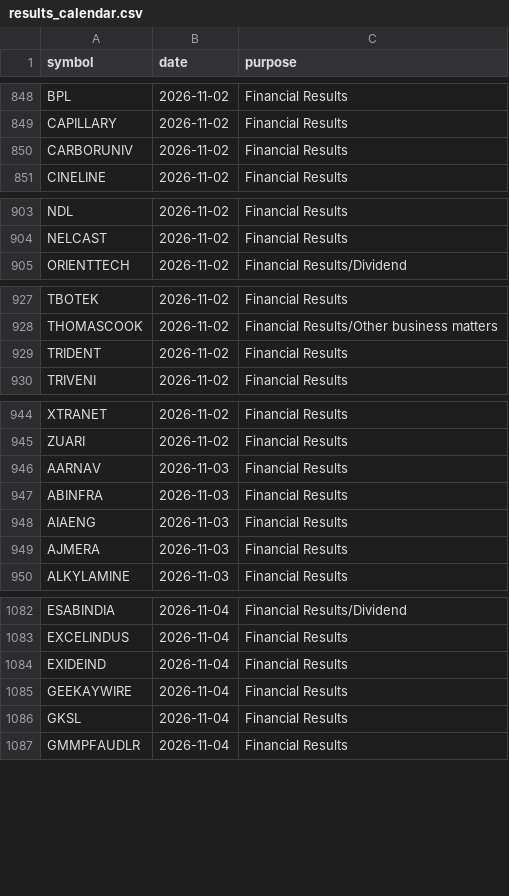
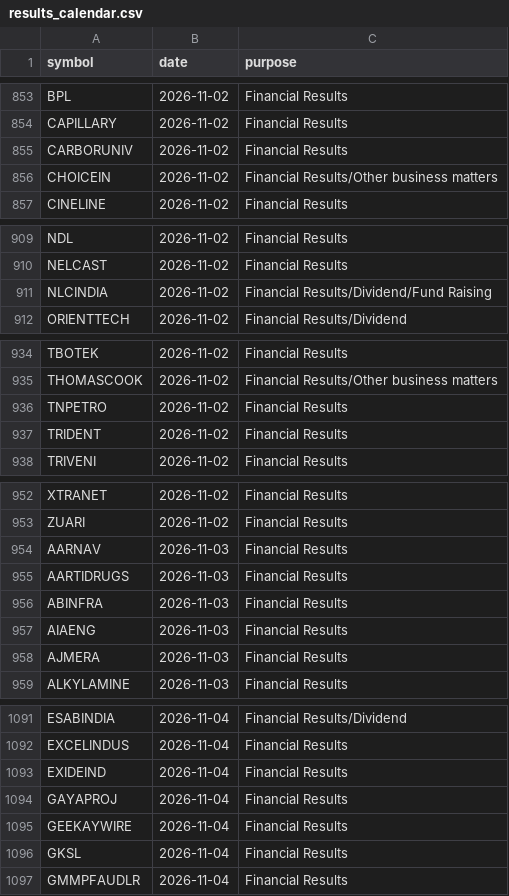
Before and after one commit to vs916491-maker/Nifty-sector-strength, a CSV file: data/meta/results_calendar.csv, drawn as a sheet; only a part is shown, gaps mark what is left out; the diff covers the shown part only; the diff names each change by its address in the sheet, - before the commit and + after, or states it on an @@ line.

```diff
--- a/data/meta/results_calendar.csv
+++ b/data/meta/results_calendar.csv
+row 856: CHOICEIN | 2026-11-02 | Financial Results/Other business matters
+row 911: NLCINDIA | 2026-11-02 | Financial Results/Dividend/Fund Raising
+row 936: TNPETRO | 2026-11-02 | Financial Results
+row 955: AARTIDRUGS | 2026-11-03 | Financial Results
+row 1094: GAYAPROJ | 2026-11-04 | Financial Results
```
Also changed, not shown: 10 added rows and 1 edited cell elsewhere in this file, data/meta/fno_symbols.csv, 1 other file.
